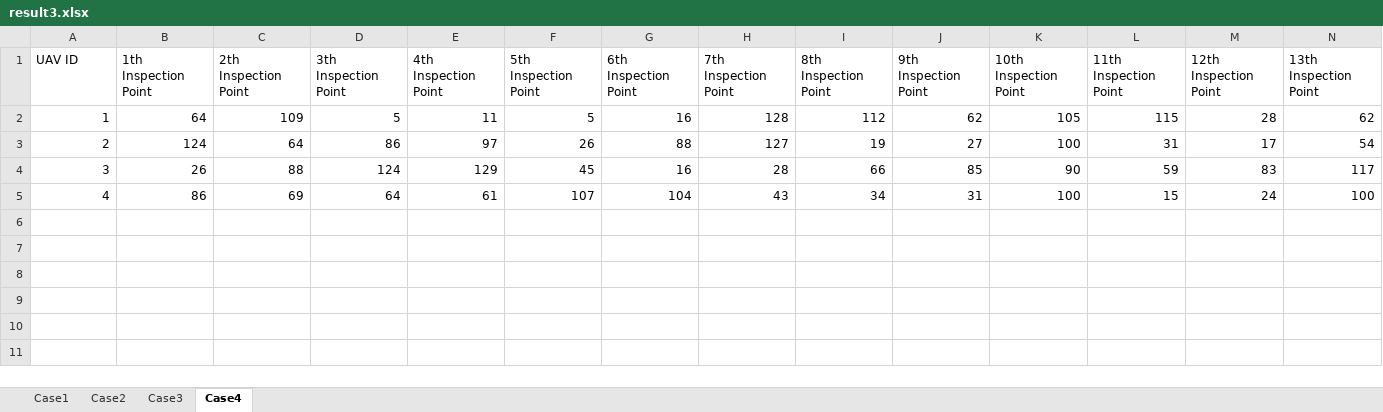
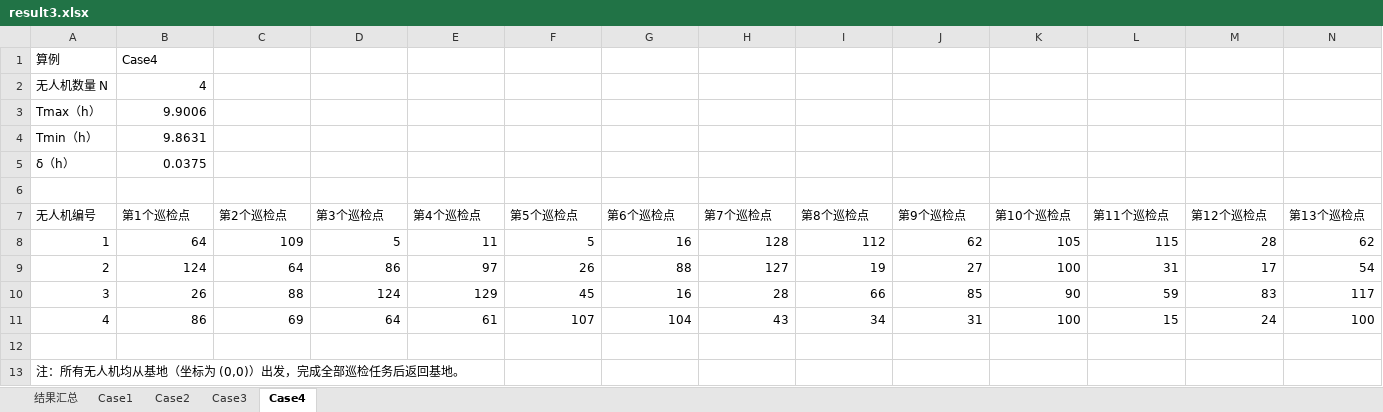
Before and after one commit to C-Yhen/Campus-Mathematical-Modeling-Contest, an Excel workbook: A 题/result3.xlsx, sheet Case4, drawn as a sheet; only a part is shown; values as stored, in another font and other column widths than the file's, no borders; addresses are those after the commit; rows hold the shown columns only; the diff names each change by its address in the sheet, - before the commit and + after, or states it on an @@ line.

```diff
--- a/A 题/result3.xlsx (sheet Case4)
+++ b/A 题/result3.xlsx (sheet Case4)
+sheet tab: 结果汇总
+row 1: 算例 | Case4
+row 2: 无人机数量 N | 4
+row 3: Tmax（h） | 9.9006
+row 4: Tmin（h） | 9.8631
+row 5: δ（h） | 0.0375
-row 6: UAV ID | 1th Inspection Point | 2th Inspection Point | 3th Inspection Point | 4th Inspection Point | 5th Inspection Point | 6th Inspection Point | 7th Inspection Point | 8th Inspection Point | 9th Inspection Point | 10th Inspection Point | 11th Inspection Point | 12th Inspection Point | 13th Inspection Point
+row 6: (empty)
+row 7: 无人机编号 | 第1个巡检点 | 第2个巡检点 | 第3个巡检点 | 第4个巡检点 | 第5个巡检点 | 第6个巡检点 | 第7个巡检点 | 第8个巡检点 | 第9个巡检点 | 第10个巡检点 | 第11个巡检点 | 第12个巡检点 | 第13个巡检点
+row 12: (empty)
+row 13: 注：所有无人机均从基地（坐标为 (0,0)）出发，完成全部巡检任务后返回基地。
```
Also changed, not shown: sheet Case2, sheet Case3, sheet Case1, A 题/result1.xlsx, A 题/result2.xlsx, 3 other files.
